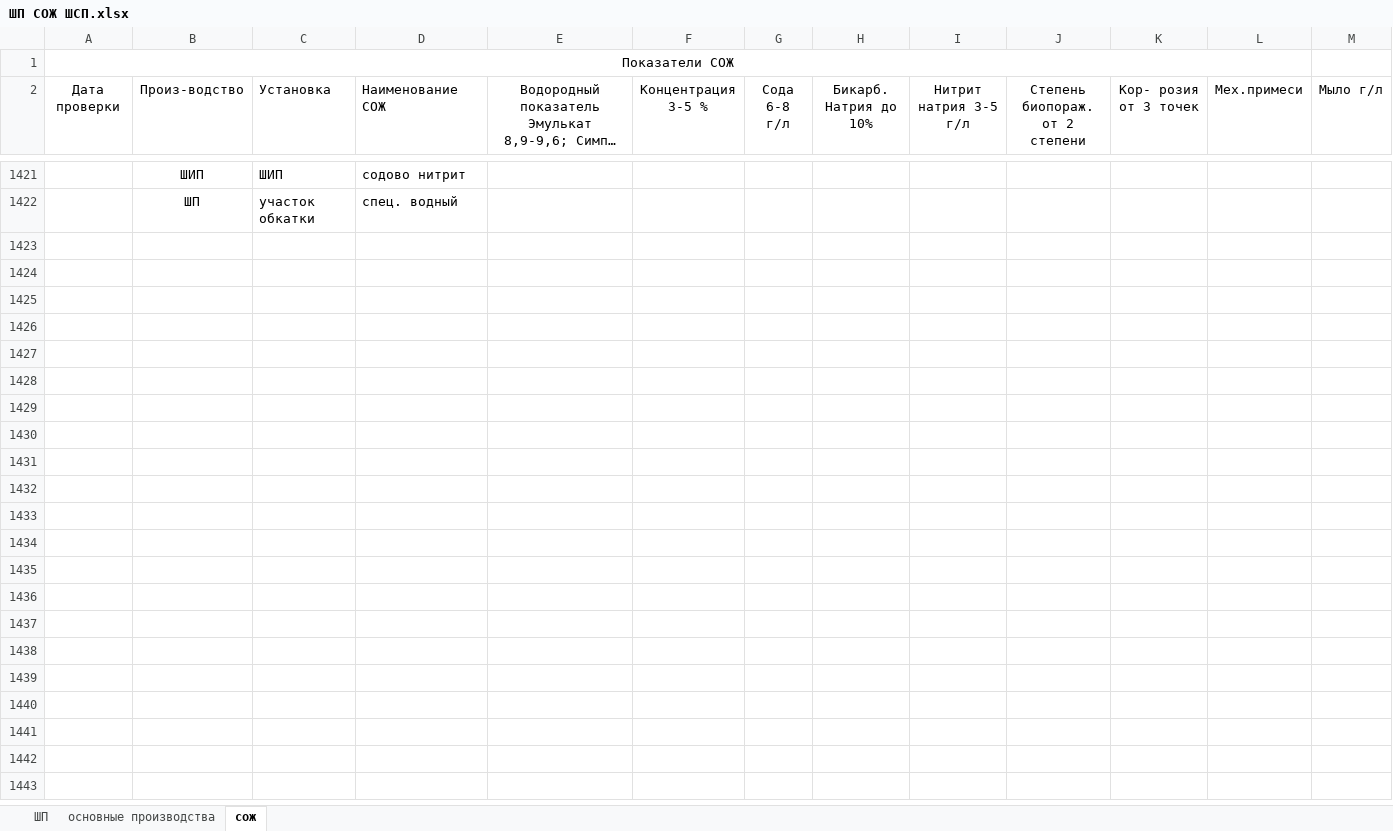
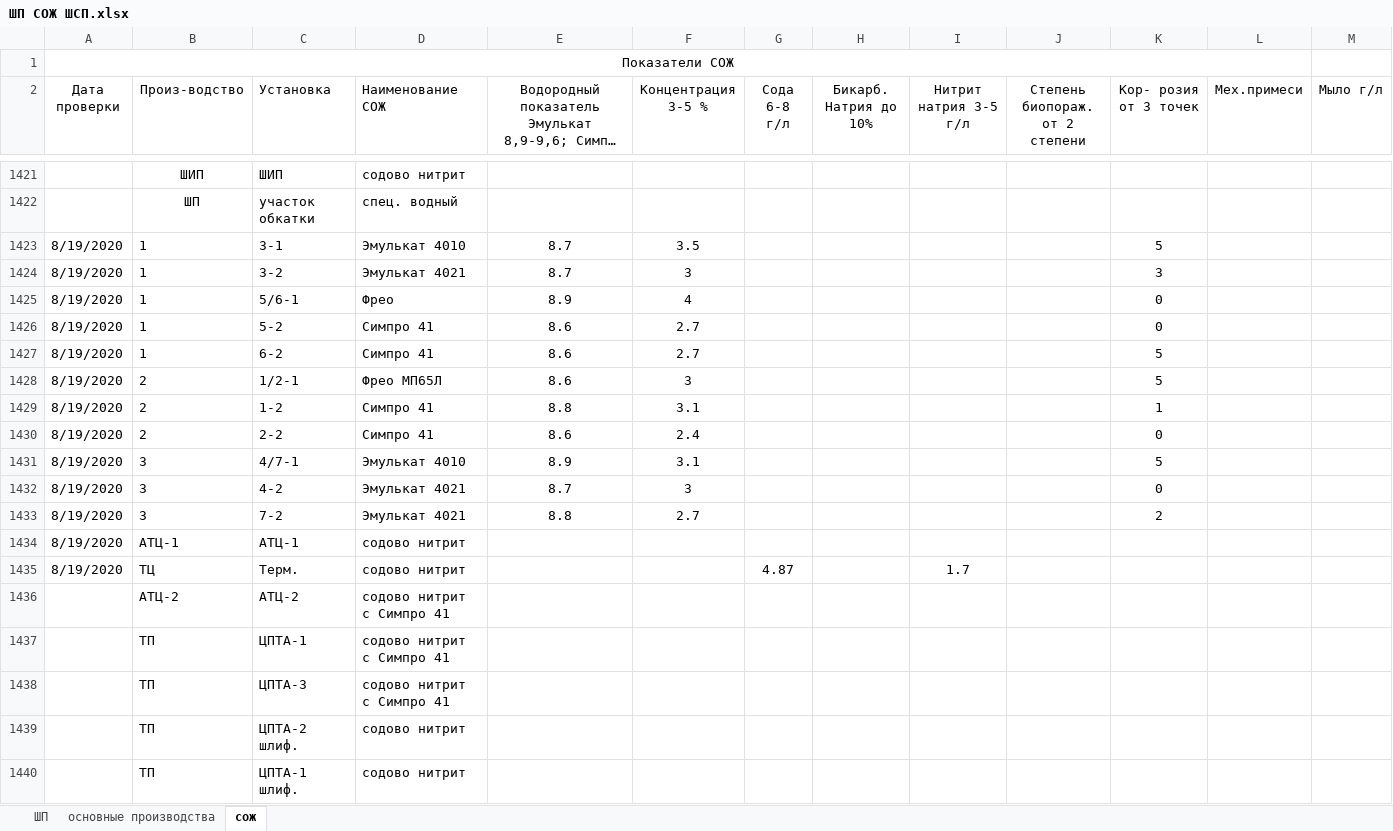
Before and after one commit to evgenysokolovskiy/MicroSystems, an Excel workbook: files/xlsx/laboratory/fact/ШП СОЖ ШСП.xlsx, sheet сож, drawn as a sheet; only a part is shown, gaps mark what is left out; long unchanged cells end in …; values as stored, in another font and other column widths than the file's, no borders; the diff covers the shown part only; the diff names each change by its address in the sheet, - before the commit and + after, or states it on an @@ line.

```diff
--- a/files/xlsx/laboratory/fact/ШП СОЖ ШСП.xlsx (sheet сож)
+++ b/files/xlsx/laboratory/fact/ШП СОЖ ШСП.xlsx (sheet сож)
+row 1423: 8/19/2020 | 1 | 3-1 | Эмулькат 4010 | 8.7 | 3.5 |  |  |  |  | 5
+row 1424: 8/19/2020 | 1 | 3-2 | Эмулькат 4021 | 8.7 | 3 |  |  |  |  | 3
+row 1425: 8/19/2020 | 1 | 5/6-1 | Фрео | 8.9 | 4 |  |  |  |  | 0
+row 1426: 8/19/2020 | 1 | 5-2 | Симпро 41 | 8.6 | 2.7 |  |  |  |  | 0
+row 1427: 8/19/2020 | 1 | 6-2 | Симпро 41 | 8.6 | 2.7 |  |  |  |  | 5
+row 1428: 8/19/2020 | 2 | 1/2-1 | Фрео МП65Л | 8.6 | 3 |  |  |  |  | 5
+row 1429: 8/19/2020 | 2 | 1-2 | Симпро 41 | 8.8 | 3.1 |  |  |  |  | 1
+row 1430: 8/19/2020 | 2 | 2-2 | Симпро 41 | 8.6 | 2.4 |  |  |  |  | 0
+row 1431: 8/19/2020 | 3 | 4/7-1 | Эмулькат 4010 | 8.9 | 3.1 |  |  |  |  | 5
+row 1432: 8/19/2020 | 3 | 4-2 | Эмулькат 4021 | 8.7 | 3 |  |  |  |  | 0
+row 1433: 8/19/2020 | 3 | 7-2 | Эмулькат 4021 | 8.8 | 2.7 |  |  |  |  | 2
+row 1434: 8/19/2020 | АТЦ-1 | АТЦ-1 | содово нитрит
+row 1435: 8/19/2020 | ТЦ | Терм. | содово нитрит |  |  | 4.87 |  | 1.7
+row 1436:  | АТЦ-2 | АТЦ-2 | содово нитрит с Симпро 41
+row 1437:  | ТП | ЦПТА-1 | содово нитрит с Симпро 41
+row 1438:  | ТП | ЦПТА-3 | содово нитрит с Симпро 41
+row 1439:  | ТП | ЦПТА-2 шлиф. | содово нитрит
+row 1440:  | ТП | ЦПТА-1 шлиф. | содово нитрит
```
Also changed, not shown: 42 added rows elsewhere in this sheet, sheet основные производства, files/xlsx/build/оборудование_не_соответствующее_нормативам_по_простоям.xlsx, files/xlsx/build/оборудование_с_сортировкой_по_проценту.xlsx, 24 other files.
